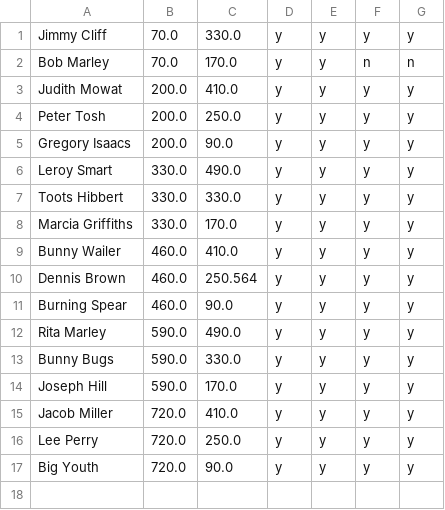
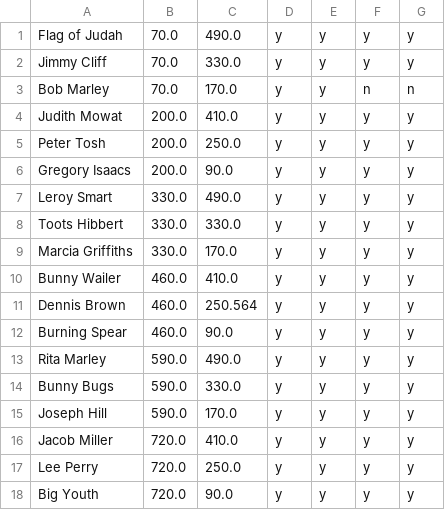
Before and after one commit to jan438/Reggae, a CSV file: Data/ReggaeLegends17.csv, drawn as a sheet; the diff names each change by its address in the sheet, - before the commit and + after, or states it on an @@ line.

Commit message:
flag judda added

```diff
--- a/Data/ReggaeLegends17.csv
+++ b/Data/ReggaeLegends17.csv
+row 1: Flag of Judah | 70.0 | 490.0 | y | y | y | y
```
